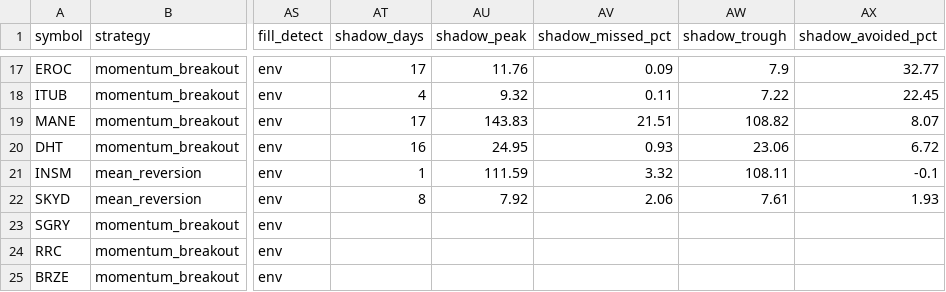
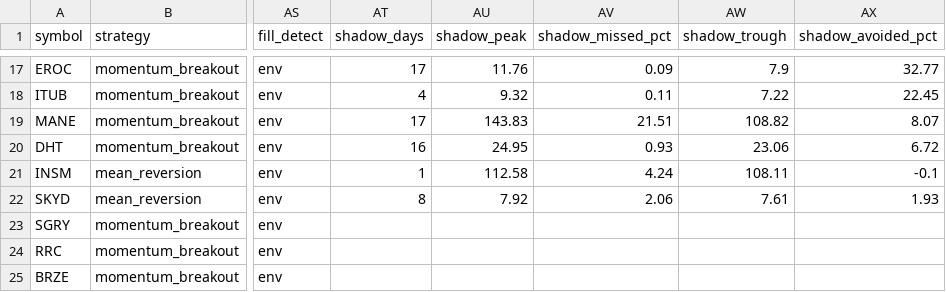
Before and after one commit to Rcks888/Ares, a CSV file: logs/trades_report.csv, drawn as a sheet; only a part is shown, gaps mark what is left out; the diff names each change by its address in the sheet, - before the commit and + after, or states it on an @@ line.

Commit message:
Ares V3 report 2026-10-30_21:02

```diff
--- a/logs/trades_report.csv
+++ b/logs/trades_report.csv
-AU21 (shadow_peak): 111.59
+AU21 (shadow_peak): 112.58
-AV21 (shadow_missed_pct): 3.32
+AV21 (shadow_missed_pct): 4.24
```
Also changed, not shown: 8 other files.
